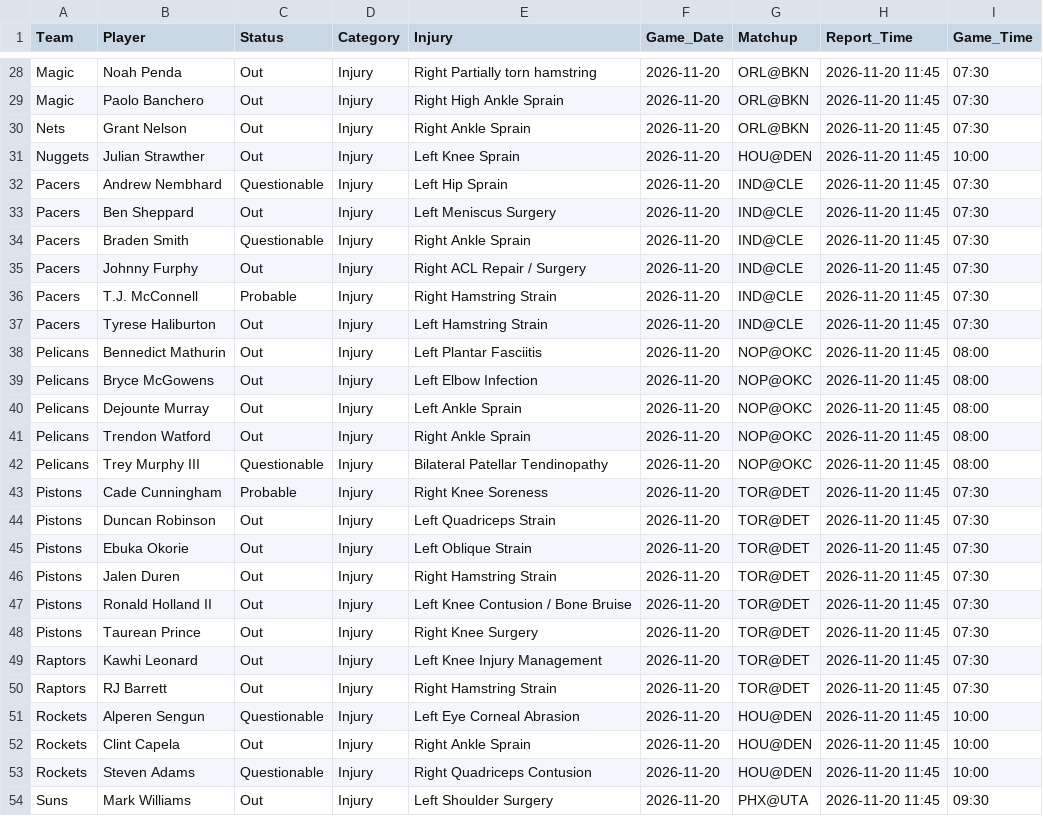
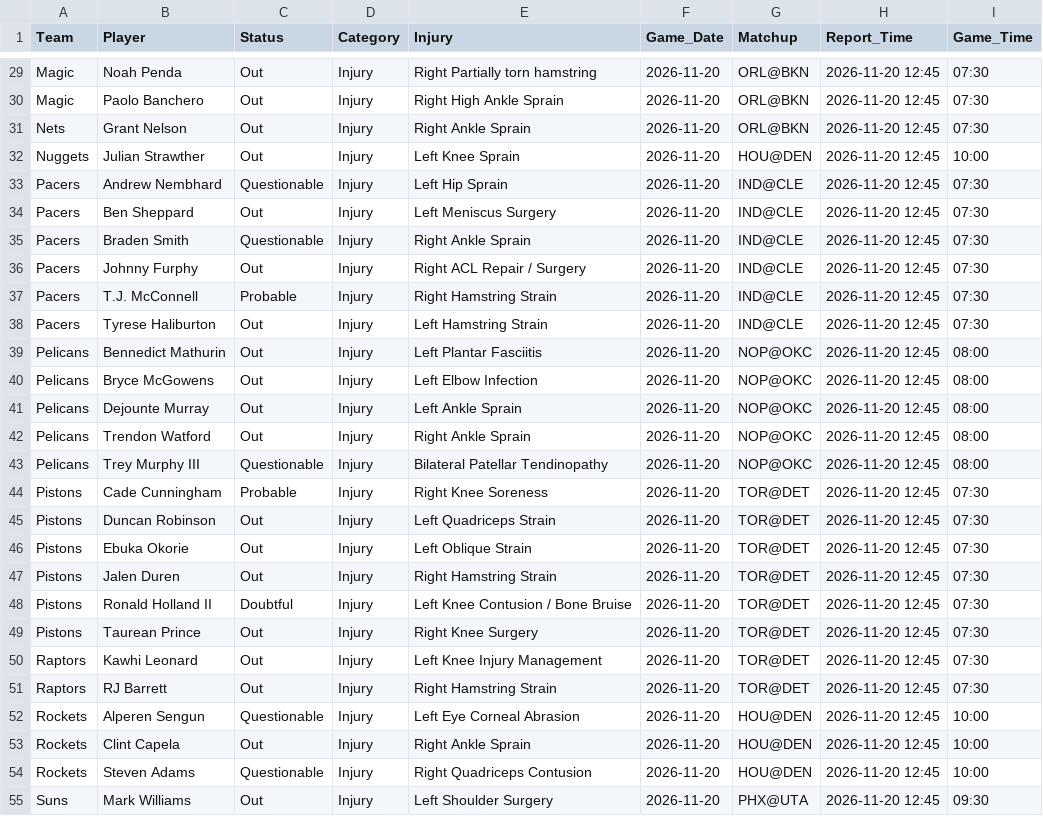
Before and after one commit to Nictaylorusa/injury-tracker, a CSV file: docs/current.csv, drawn as a sheet; only a part is shown, gaps mark what is left out; addresses are those after the commit; the diff covers the shown part only; the diff names each change by its address in the sheet, - before the commit and + after, or states it on an @@ line.

```diff
--- a/docs/current.csv
+++ b/docs/current.csv
-H29:H55 (Report_Time): 2026-11-20 11:45
+H29:H55 (Report_Time): 2026-11-20 12:45
-C48 (Status): Out
+C48 (Status): Doubtful
```
Also changed, not shown: 1 added row and 36 edited cells elsewhere in this file, 1 other file.
